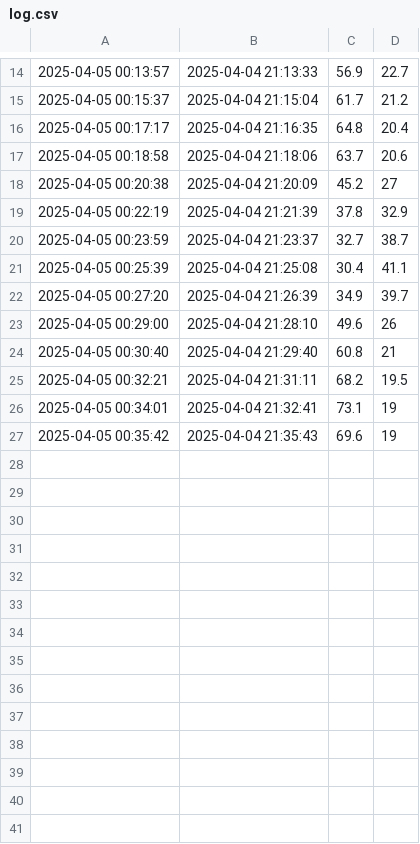
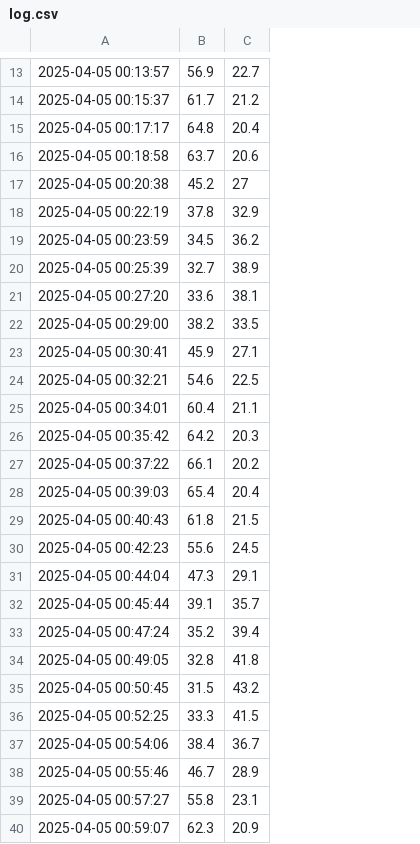
Before and after one commit to adan-fadila/anomaly_detection, a CSV file: data/csv/log.csv, drawn as a sheet; only a part is shown, gaps mark what is left out; removed rows and columns are numbered as before the commit, all else as after; the diff covers the shown part only; the diff names each change by its address in the sheet, - before the commit and + after, or states it on an @@ line.

```diff
--- a/data/csv/log.csv
+++ b/data/csv/log.csv
-column B, rows 14-23: 2025-04-04 21:13:33 | 2025-04-04 21:15:04 | 2025-04-04 21:16:35 | 2025-04-04 21:18:06 | 2025-04-04 21:20:09 | 2025-04-04 21:21:39 | 2025-04-04 21:23:37 | 2025-04-04 21:25:08 | 2025-04-04 21:26:39 | 2025-04-04 21:28:10; rows 25-27: 2025-04-04 21:31:11 | 2025-04-04 21:32:41 | 2025-04-04 21:35:43
-B19: 32.7
+B19: 34.5
-C19: 38.7
+C19: 36.2
-B20: 30.4
+B20: 32.7
-C20: 41.1
+C20: 38.9
-B21: 34.9
+B21: 33.6
-C21: 39.7
+C21: 38.1
-B22: 49.6
+B22: 38.2
-C22: 26
+C22: 33.5
-row 24: 2025-04-05 00:30:40 | 2025-04-04 21:29:40 | 60.8 | 21
+row 23: 2025-04-05 00:30:41 | 45.9 | 27.1
-B24: 68.2
+B24: 54.6
-C24: 19.5
+C24: 22.5
-B25: 73.1
+B25: 60.4
-C25: 19
+C25: 21.1
-B26: 69.6
+B26: 64.2
-C26: 19
+C26: 20.3
+row 27: 2025-04-05 00:37:22 | 66.1 | 20.2
+row 28: 2025-04-05 00:39:03 | 65.4 | 20.4
+row 29: 2025-04-05 00:40:43 | 61.8 | 21.5
+row 30: 2025-04-05 00:42:23 | 55.6 | 24.5
+row 31: 2025-04-05 00:44:04 | 47.3 | 29.1
+row 32: 2025-04-05 00:45:44 | 39.1 | 35.7
+row 33: 2025-04-05 00:47:24 | 35.2 | 39.4
+row 34: 2025-04-05 00:49:05 | 32.8 | 41.8
+row 35: 2025-04-05 00:50:45 | 31.5 | 43.2
+row 36: 2025-04-05 00:52:25 | 33.3 | 41.5
+row 37: 2025-04-05 00:54:06 | 38.4 | 36.7
+row 38: 2025-04-05 00:55:46 | 46.7 | 28.9
+row 39: 2025-04-05 00:57:27 | 55.8 | 23.1
+row 40: 2025-04-05 00:59:07 | 62.3 | 20.9
```
Also changed, not shown: 1 removed row elsewhere in this file, 24 other files.
